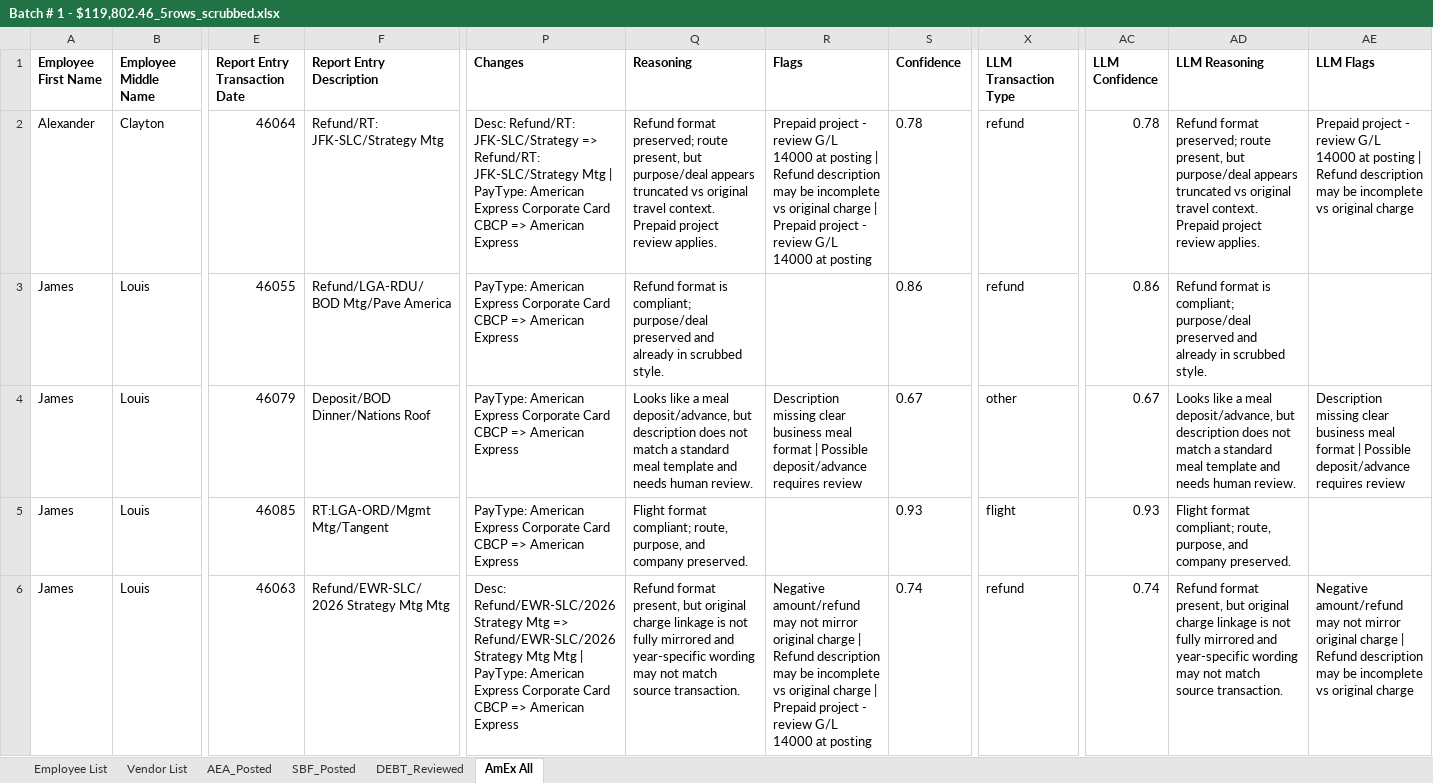
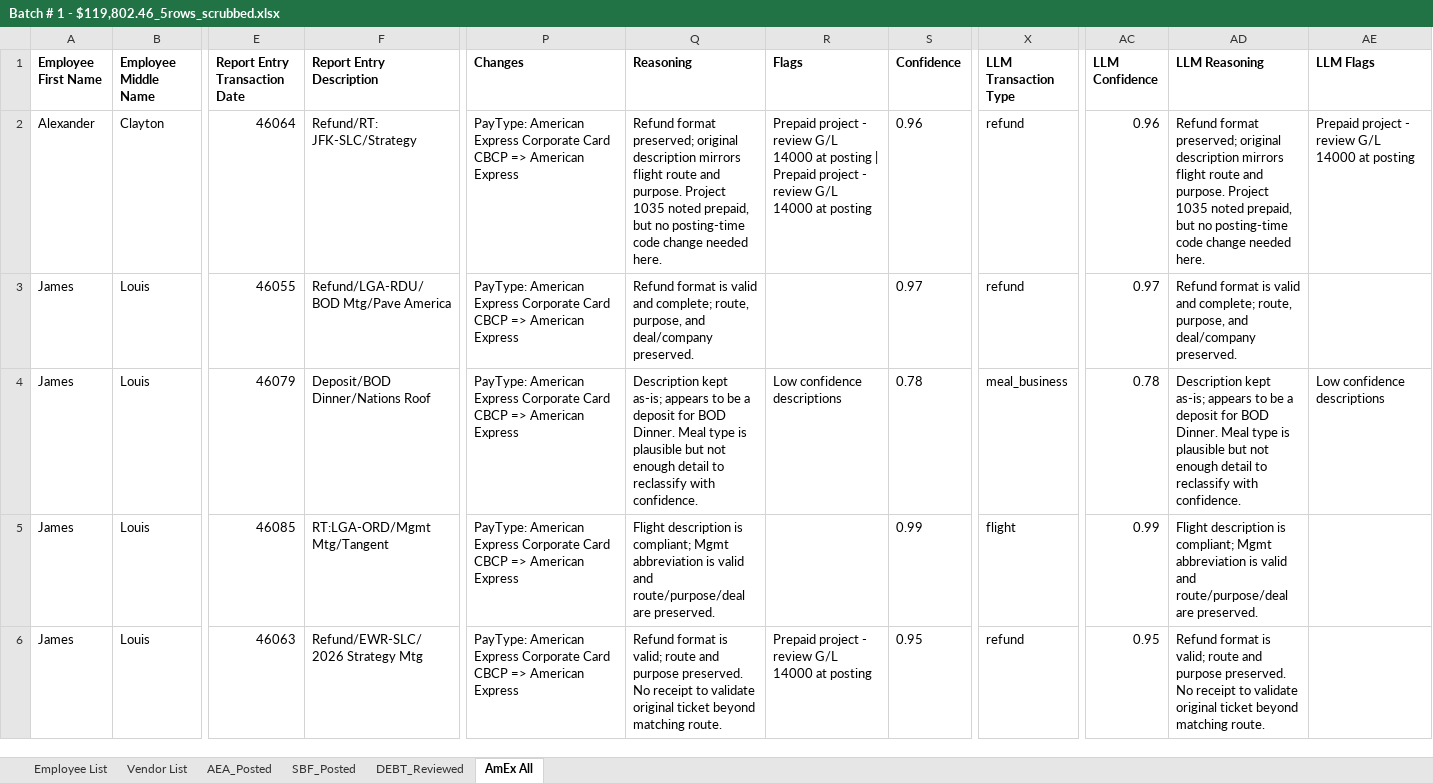
Before and after one commit to skatkar-01/aea_concur_process, an Excel workbook: scrubbing_process/Batch # 1 - $119,802.46_5rows_scrubbed.xlsx, sheet AmEx All, drawn as a sheet; only a part is shown, gaps mark what is left out; values as stored, in another font and other column widths than the file's, no borders; the diff covers the shown part only; the diff names each change by its address in the sheet, - before the commit and + after, or states it on an @@ line.

```diff
--- a/scrubbing_process/Batch # 1 - $119,802.46_5rows_scrubbed.xlsx (sheet AmEx All)
+++ b/scrubbing_process/Batch # 1 - $119,802.46_5rows_scrubbed.xlsx (sheet AmEx All)
-F2 (Report Entry Description): Refund/RT: JFK-SLC/Strategy Mtg
+F2 (Report Entry Description): Refund/RT: JFK-SLC/Strategy
-P2 (Changes): Desc: Refund/RT: JFK-SLC/Strategy => Refund/RT: JFK-SLC/Strategy Mtg | PayType: American…
+P2 (Changes): PayType: American…
-Q2 (Reasoning): …format preserved; route present, but purpose/deal appears truncated vs original travel context. Prepaid project review applies.
+Q2 (Reasoning): …format preserved; original description mirrors flight route and purpose. Project 1035 noted prepaid, but no posting-time code change needed here.
-R2 (Flags): …posting | Refund description may be incomplete vs original charge | Prepaid project…
+R2 (Flags): …posting | Prepaid project…
-S2 (Confidence): 0.78
+S2 (Confidence): 0.96
-AC2 (LLM Confidence): 0.78
+AC2 (LLM Confidence): 0.96
-AD2 (LLM Reasoning): …format preserved; route present, but purpose/deal appears truncated vs original travel context. Prepaid project review applies.
+AD2 (LLM Reasoning): …format preserved; original description mirrors flight route and purpose. Project 1035 noted prepaid, but no posting-time code change needed here.
-AE2 (LLM Flags): …at posting | Refund description may be incomplete vs original charge
+AE2 (LLM Flags): …at posting
-Q3 (Reasoning): …format is compliant; purpose/deal preserved and already in scrubbed style.
+Q3 (Reasoning): …format is valid and complete; route, purpose, and deal/company preserved.
-S3 (Confidence): 0.86
+S3 (Confidence): 0.97
-AC3 (LLM Confidence): 0.86
+AC3 (LLM Confidence): 0.97
-AD3 (LLM Reasoning): …format is compliant; purpose/deal preserved and already in scrubbed style.
+AD3 (LLM Reasoning): …format is valid and complete; route, purpose, and deal/company preserved.
-Q4 (Reasoning): Looks like a meal deposit/advance, but description does not match a standard meal template and needs human review.
+Q4 (Reasoning): Description kept as-is; appears to be a deposit for BOD Dinner. Meal type is plausible but not enough detail to reclassify with confidence.
-R4 (Flags): Description missing clear business meal format | Possible deposit/advance requires review
+R4 (Flags): Low confidence descriptions
-S4 (Confidence): 0.67
+S4 (Confidence): 0.78
-X4 (LLM Transaction Type): other
+X4 (LLM Transaction Type): meal_business
-AC4 (LLM Confidence): 0.67
+AC4 (LLM Confidence): 0.78
-AD4 (LLM Reasoning): Looks like a meal deposit/advance, but description does not match a standard meal template and needs human review.
+AD4 (LLM Reasoning): Description kept as-is; appears to be a deposit for BOD Dinner. Meal type is plausible but not enough detail to reclassify with confidence.
-AE4 (LLM Flags): Description missing clear business meal format | Possible deposit/advance requires review
+AE4 (LLM Flags): Low confidence descriptions
-Q5 (Reasoning): Flight format compliant; route, purpose, and company preserved.
+Q5 (Reasoning): Flight description is compliant; Mgmt abbreviation is valid and route/purpose/deal are preserved.
-S5 (Confidence): 0.93
+S5 (Confidence): 0.99
-AC5 (LLM Confidence): 0.93
+AC5 (LLM Confidence): 0.99
-AD5 (LLM Reasoning): Flight format compliant; route, purpose, and company preserved.
+AD5 (LLM Reasoning): Flight description is compliant; Mgmt abbreviation is valid and route/purpose/deal are preserved.
-F6 (Report Entry Description): Refund/EWR-SLC/2026 Strategy Mtg Mtg
+F6 (Report Entry Description): Refund/EWR-SLC/2026 Strategy Mtg
-P6 (Changes): Desc: Refund/EWR-SLC/2026 Strategy Mtg => Refund/EWR-SLC/2026 Strategy Mtg Mtg | PayType: American…
+P6 (Changes): PayType: American…
-Q6 (Reasoning): Refund format present, but original charge linkage is not fully mirrored and year-specific wording may not match source transaction.
+Q6 (Reasoning): Refund format is valid; route and purpose preserved. No receipt to validate original ticket beyond matching route.
-R6 (Flags): Negative amount/refund may not mirror original charge | Refund description may be incomplete vs original charge | Prepaid project…
+R6 (Flags): Prepaid project…
-S6 (Confidence): 0.74
+S6 (Confidence): 0.95
-AC6 (LLM Confidence): 0.74
+AC6 (LLM Confidence): 0.95
-AD6 (LLM Reasoning): Refund format present, but original charge linkage is not fully mirrored and year-specific wording may not match source transaction.
+AD6 (LLM Reasoning): Refund format is valid; route and purpose preserved. No receipt to validate original ticket beyond matching route.
-AE6 (LLM Flags): Negative amount/refund may not mirror original charge | Refund description may be incomplete vs original charge
+AE6 (LLM Flags): (empty)
```
Also changed, not shown: 54 edited cells elsewhere in this sheet, sheet AEA_Posted, sheet DEBT_Reviewed, sheet SBF_Posted, 43 other files.
